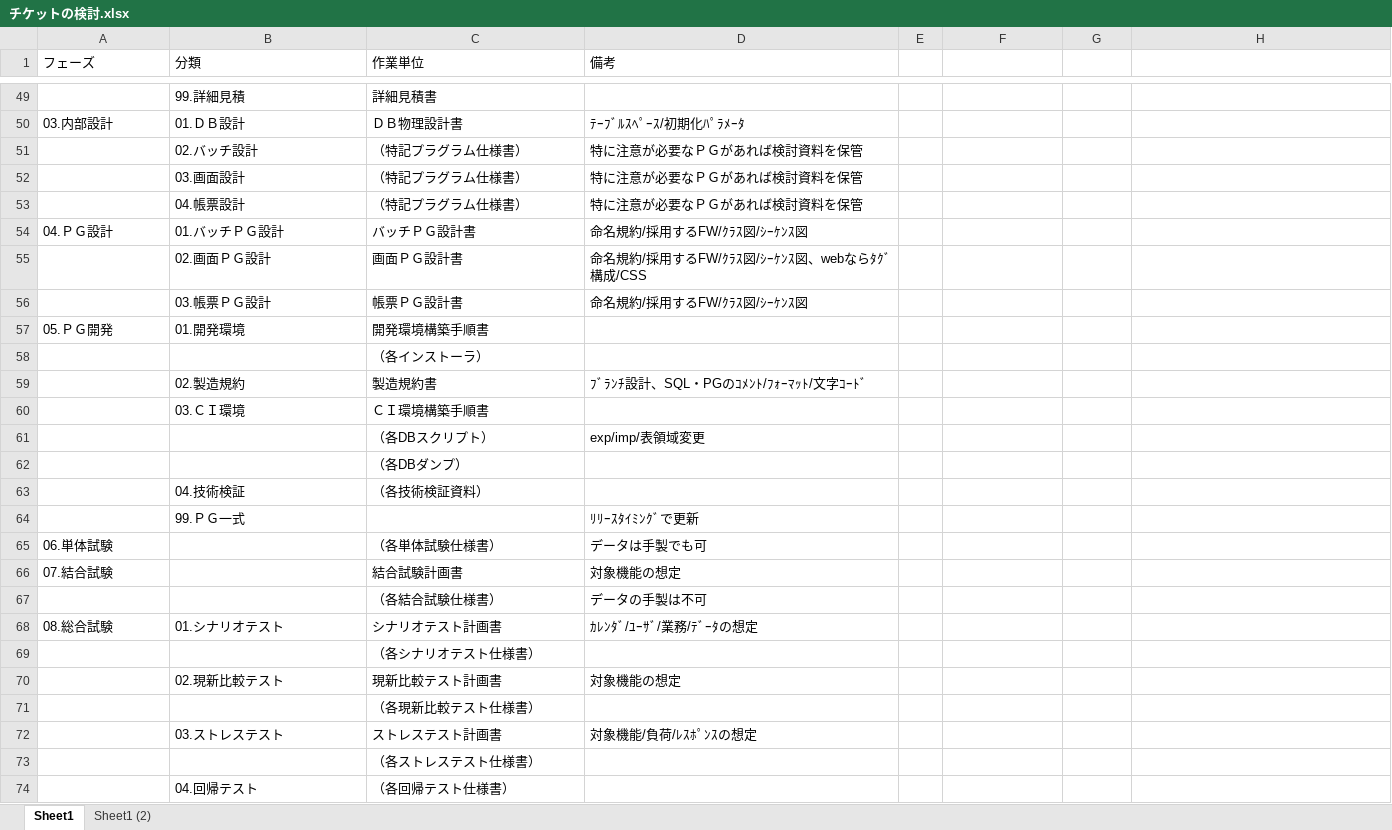
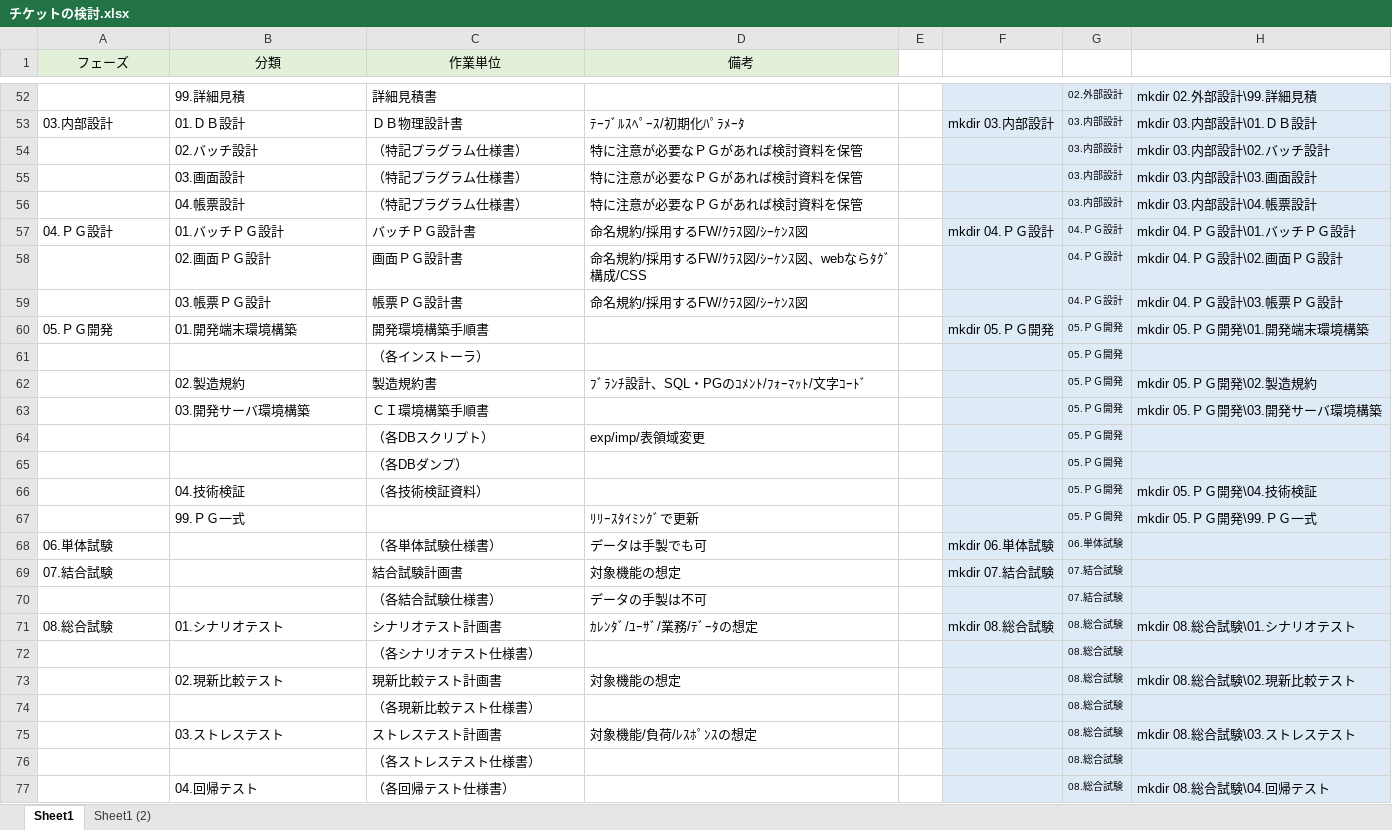
Before and after one commit to emarfkrow/progress_manage, an Excel workbook: チケットの検討.xlsx, sheet Sheet1, drawn as a sheet; only a part is shown, gaps mark what is left out; values as stored, in another font and other column widths than the file's, no borders; addresses are those after the commit; the diff covers the shown part only; the diff names each change by its address in the sheet, - before the commit and + after, or states it on an @@ line.

```diff
--- a/チケットの検討.xlsx (sheet Sheet1)
+++ b/チケットの検討.xlsx (sheet Sheet1)
@@ A1:D1 fill: none → #E2F0D9, alignment: left → center @@
-F52:H77 fill: none
+F52:H77 fill: #DEEBF7
-G52: (empty)
+G52: 02.外部設計
-H52: (empty)
+H52: mkdir 02.外部設計\99.詳細見積
-F53: (empty)
+F53: mkdir 03.内部設計
-G53:G56: (empty)
+G53:G56: 03.内部設計
-H53: (empty)
+H53: mkdir 03.内部設計\01.ＤＢ設計
-H54: (empty)
+H54: mkdir 03.内部設計\02.バッチ設計
-H55: (empty)
+H55: mkdir 03.内部設計\03.画面設計
-H56: (empty)
+H56: mkdir 03.内部設計\04.帳票設計
-F57: (empty)
+F57: mkdir 04.ＰＧ設計
-G57:G59: (empty)
+G57:G59: 04.ＰＧ設計
-H57: (empty)
+H57: mkdir 04.ＰＧ設計\01.バッチＰＧ設計
-H58: (empty)
+H58: mkdir 04.ＰＧ設計\02.画面ＰＧ設計
-H59: (empty)
+H59: mkdir 04.ＰＧ設計\03.帳票ＰＧ設計
-B60 (分類): 01.開発環境
+B60 (分類): 01.開発端末環境構築
-F60: (empty)
+F60: mkdir 05.ＰＧ開発
-G60:G67: (empty)
+G60:G67: 05.ＰＧ開発
-H60: (empty)
+H60: mkdir 05.ＰＧ開発\01.開発端末環境構築
-H62: (empty)
+H62: mkdir 05.ＰＧ開発\02.製造規約
-B63 (分類): 03.ＣＩ環境
+B63 (分類): 03.開発サーバ環境構築
-H63: (empty)
+H63: mkdir 05.ＰＧ開発\03.開発サーバ環境構築
-H66: (empty)
+H66: mkdir 05.ＰＧ開発\04.技術検証
-H67: (empty)
+H67: mkdir 05.ＰＧ開発\99.ＰＧ一式
-F68: (empty)
+F68: mkdir 06.単体試験
-G68: (empty)
+G68: 06.単体試験
-F69: (empty)
+F69: mkdir 07.結合試験
-G69:G70: (empty)
+G69:G70: 07.結合試験
-F71: (empty)
+F71: mkdir 08.総合試験
-G71:G77: (empty)
+G71:G77: 08.総合試験
-H71: (empty)
+H71: mkdir 08.総合試験\01.シナリオテスト
-H73: (empty)
+H73: mkdir 08.総合試験\02.現新比較テスト
-H75: (empty)
+H75: mkdir 08.総合試験\03.ストレステスト
-H77: (empty)
+H77: mkdir 08.総合試験\04.回帰テスト
```
Also changed, not shown: 14 added rows, 10 removed rows, 77 edited cells and cell formats elsewhere in this sheet, formulas that keep their value.
